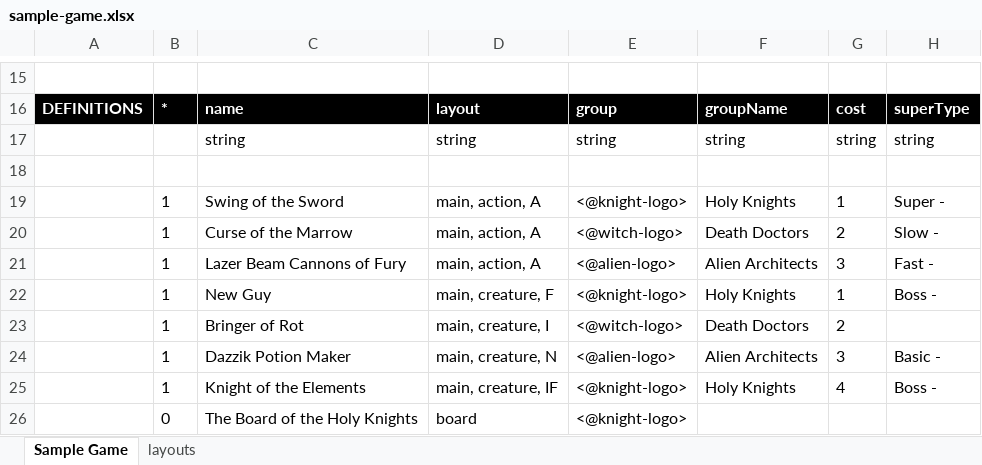
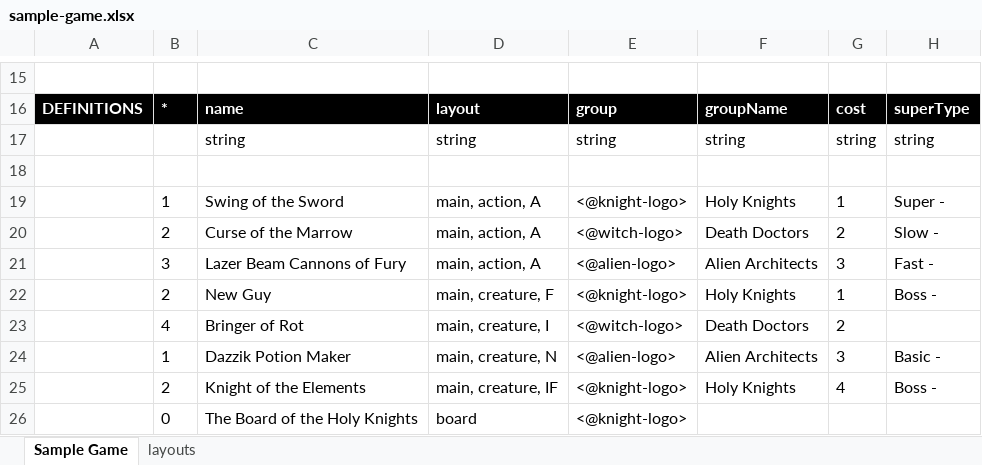
Before and after one commit to cryptogogue/vol-cardmotron-js-assets, an Excel workbook: workbooks/sample-game.xlsx, sheet Sample Game, drawn as a sheet; only a part is shown, gaps mark what is left out; values as stored, in another font and other column widths than the file's, no borders; the diff names each change by its address in the sheet, - before the commit and + after, or states it on an @@ line.

Commit message:
added card multiples to sample-game.xlsx

```diff
--- a/workbooks/sample-game.xlsx (sheet Sample Game)
+++ b/workbooks/sample-game.xlsx (sheet Sample Game)
-B20: 1
+B20: 2
-B21: 1
+B21: 3
-B22: 1
+B22: 2
-B23: 1
+B23: 4
-B25: 1
+B25: 2
```
